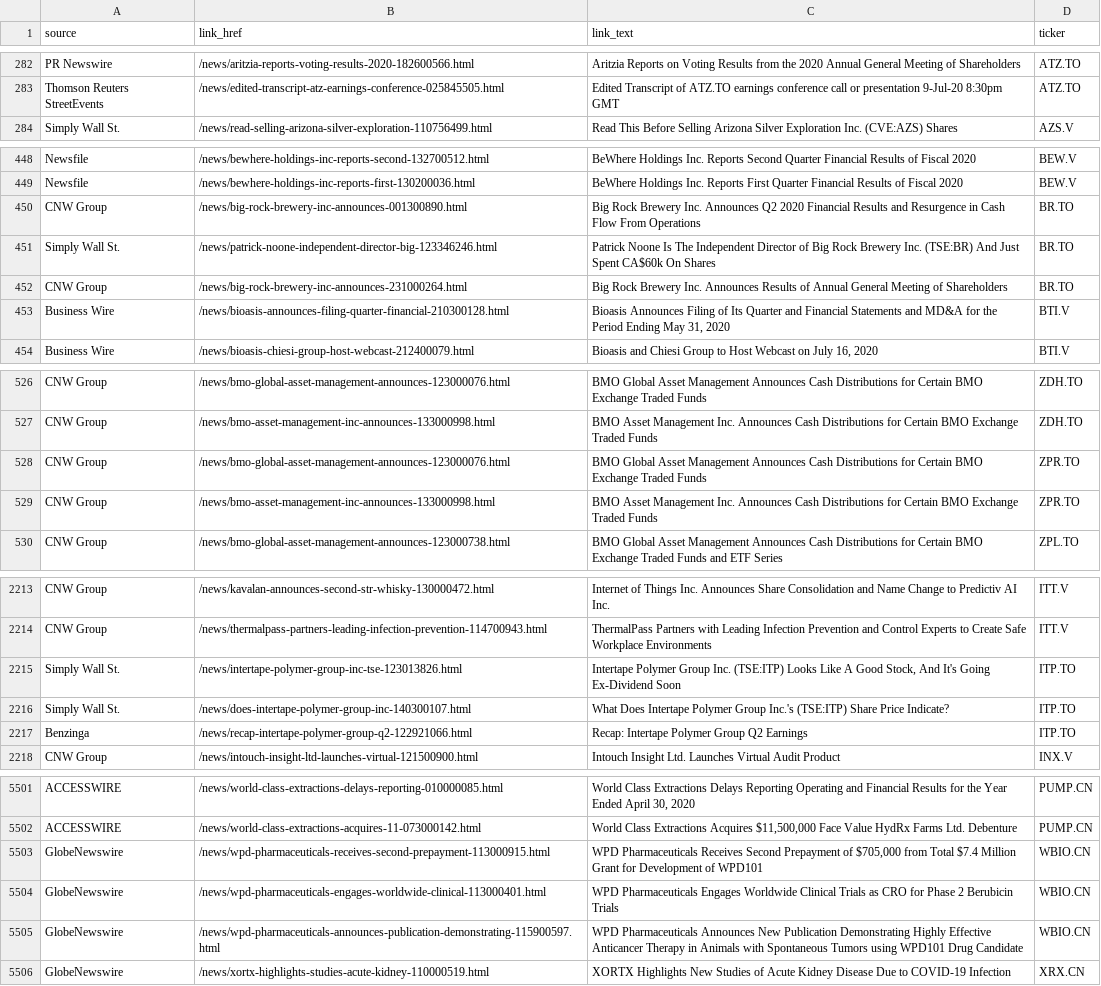
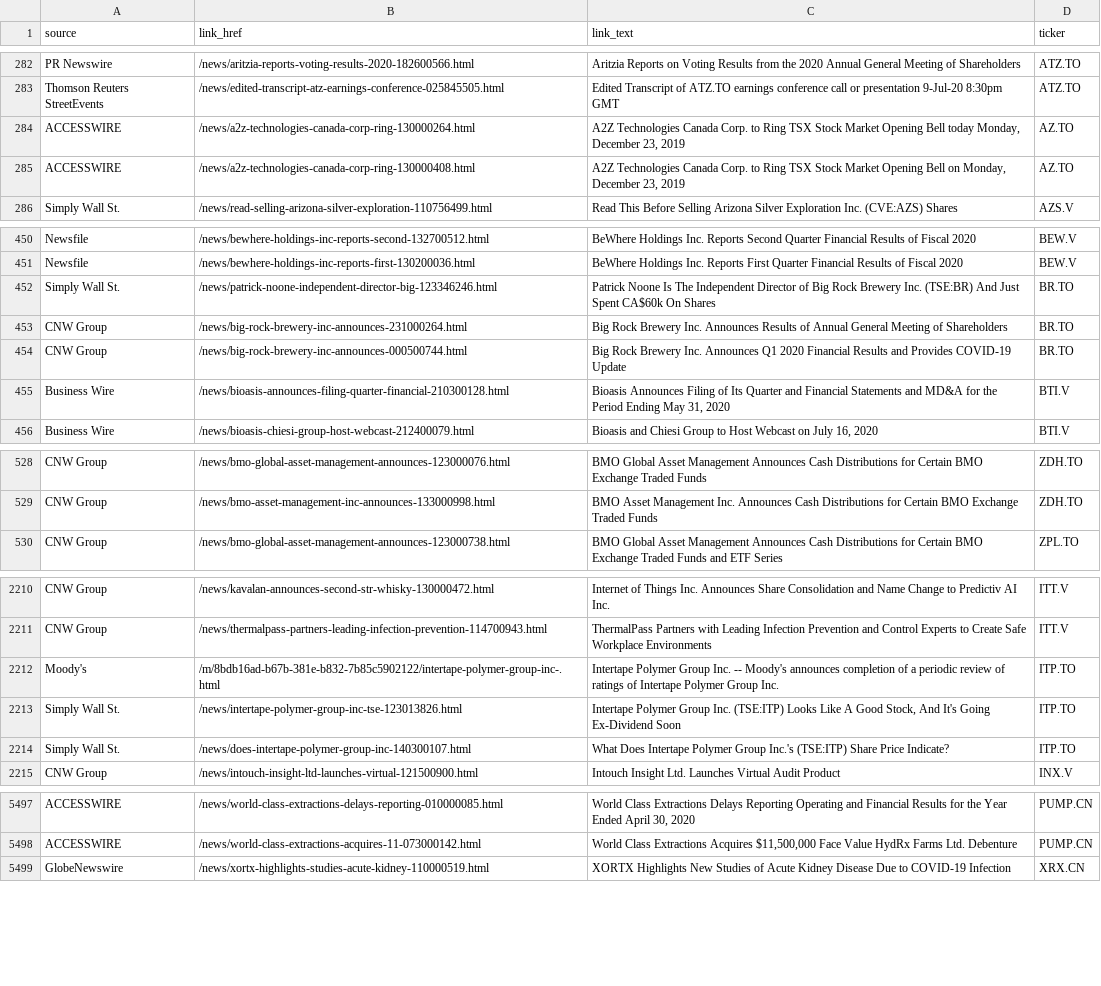
Before and after one commit to dli-invest/halts_and_news, a CSV file: full_news.csv, drawn as a sheet; only a part is shown, gaps mark what is left out; removed rows and columns are numbered as before the commit, all else as after; the diff covers the shown part only; the diff names each change by its address in the sheet, - before the commit and + after, or states it on an @@ line.

```diff
--- a/full_news.csv
+++ b/full_news.csv
+row 284: ACCESSWIRE | /news/a2z-technologies-canada-corp-ring-130000264.html | A2Z Technologies Canada Corp. to Ring TSX Stock Market Opening Bell today Monday, December 23, 2019 | AZ.TO
+row 285: ACCESSWIRE | /news/a2z-technologies-canada-corp-ring-130000408.html | A2Z Technologies Canada Corp. to Ring TSX Stock Market Opening Bell on Monday, December 23, 2019 | AZ.TO
-row 450: CNW Group | /news/big-rock-brewery-inc-announces-001300890.html | Big Rock Brewery Inc. Announces Q2 2020 Financial Results and Resurgence in Cash Flow From Operations | BR.TO
+row 454: CNW Group | /news/big-rock-brewery-inc-announces-000500744.html | Big Rock Brewery Inc. Announces Q1 2020 Financial Results and Provides COVID-19 Update | BR.TO
-row 528: CNW Group | /news/bmo-global-asset-management-announces-123000076.html | BMO Global Asset Management Announces Cash Distributions for Certain BMO Exchange Traded Funds | ZPR.TO
-row 529: CNW Group | /news/bmo-asset-management-inc-announces-133000998.html | BMO Asset Management Inc. Announces Cash Distributions for Certain BMO Exchange Traded Funds | ZPR.TO
+row 2212: Moody's | /m/8bdb16ad-b67b-381e-b832-7b85c5902122/intertape-polymer-group-inc-.html | Intertape Polymer Group Inc. -- Moody's announces completion of a periodic review of ratings of Intertape Polymer Group Inc. | ITP.TO
-row 2217: Benzinga | /news/recap-intertape-polymer-group-q2-122921066.html | Recap: Intertape Polymer Group Q2 Earnings | ITP.TO
-row 5503: GlobeNewswire | /news/wpd-pharmaceuticals-receives-second-prepayment-113000915.html | WPD Pharmaceuticals Receives Second Prepayment of $705,000 from Total $7.4 Million Grant for Development of WPD101 | WBIO.CN
-row 5504: GlobeNewswire | /news/wpd-pharmaceuticals-engages-worldwide-clinical-113000401.html | WPD Pharmaceuticals Engages Worldwide Clinical Trials as CRO for Phase 2 Berubicin Trials | WBIO.CN
-row 5505: GlobeNewswire | /news/wpd-pharmaceuticals-announces-publication-demonstrating-115900597.html | WPD Pharmaceuticals Announces New Publication Demonstrating Highly Effective Anticancer Therapy in Animals with Spontaneous Tumors using WPD101 Drug Candidate | WBIO.CN
```
Also changed, not shown: 8 added rows, 12 removed rows, 1 moved row and 17 edited cells elsewhere in this file.
